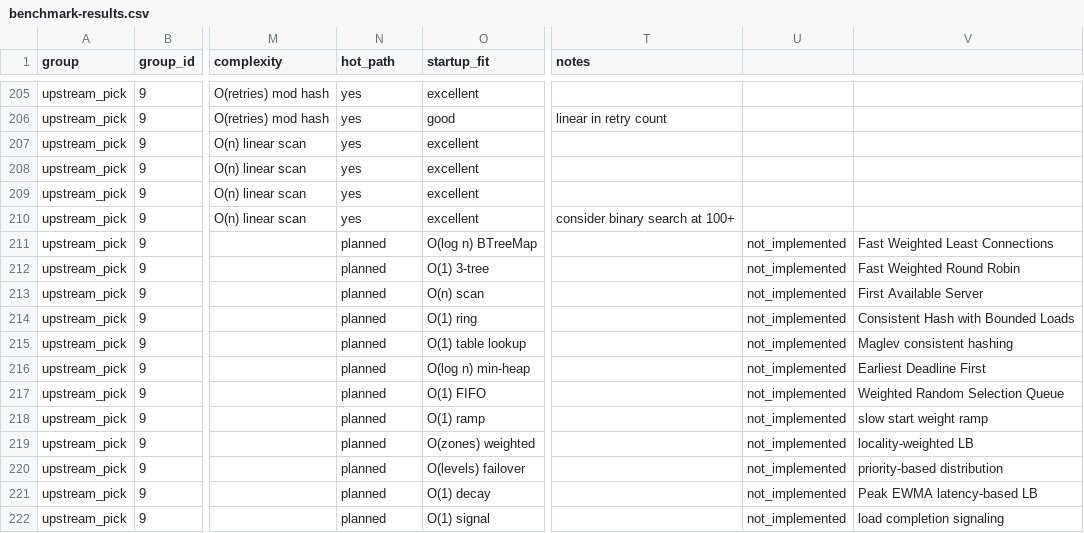
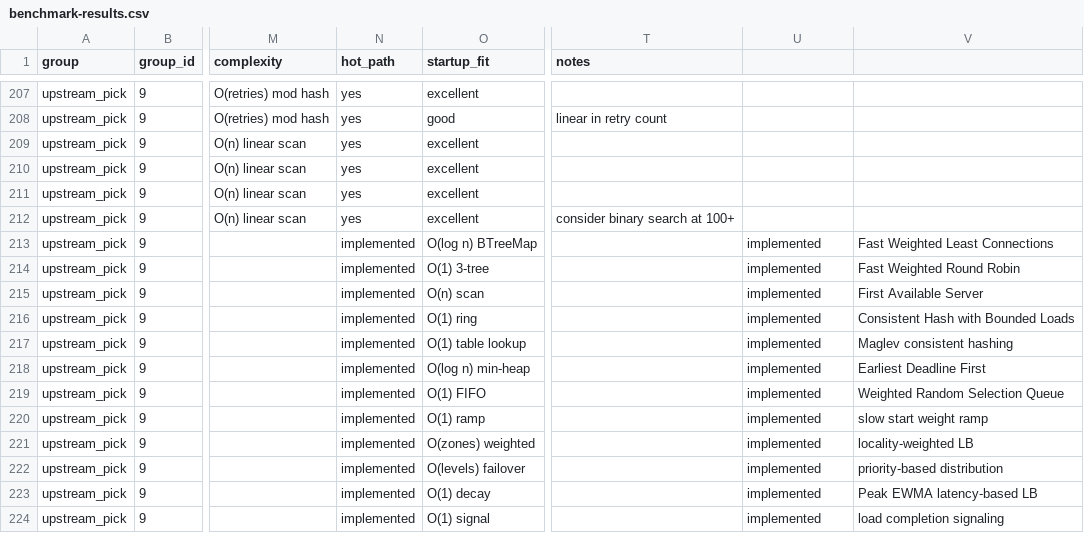
Before and after one commit to shregar1/gateway.lynxx.vexarr.com, a CSV file: crates/algorithms/benchmark-results.csv, drawn as a sheet; only a part is shown, gaps mark what is left out; addresses are those after the commit; the diff covers the shown part only; the diff names each change by its address in the sheet, - before the commit and + after, or states it on an @@ line.

Commit message:
feat(algorithms): add new crypto benchmarks and enhance encoding capabilities
- Introduced several new benchmarks for cryptographic algorithms, including Apache APR1, plaintext constant-time checks, and LDAP {SHA}/{SSHA} schemes.
- Added new encoding benchmarks for HTML and JSON escaping, as well as UTF-8 validation.
- Updated `Cargo.toml` to include new benchmark paths and dependencies.
- Enhanced the overall benchmarking framework to support additional algorithms and improve performance evaluation.

This commit expands the benchmarking suite for cryptographic and encoding algorithms, facilitating better performance insights and optimizations.

```diff
--- a/crates/algorithms/benchmark-results.csv
+++ b/crates/algorithms/benchmark-results.csv
-N213:N224 (hot_path): planned
+N213:N224 (hot_path): implemented
-U213:U224: not_implemented
+U213:U224: implemented
```
Also changed, not shown: 3 added rows and 104 edited cells elsewhere in this file, 24 other files.
